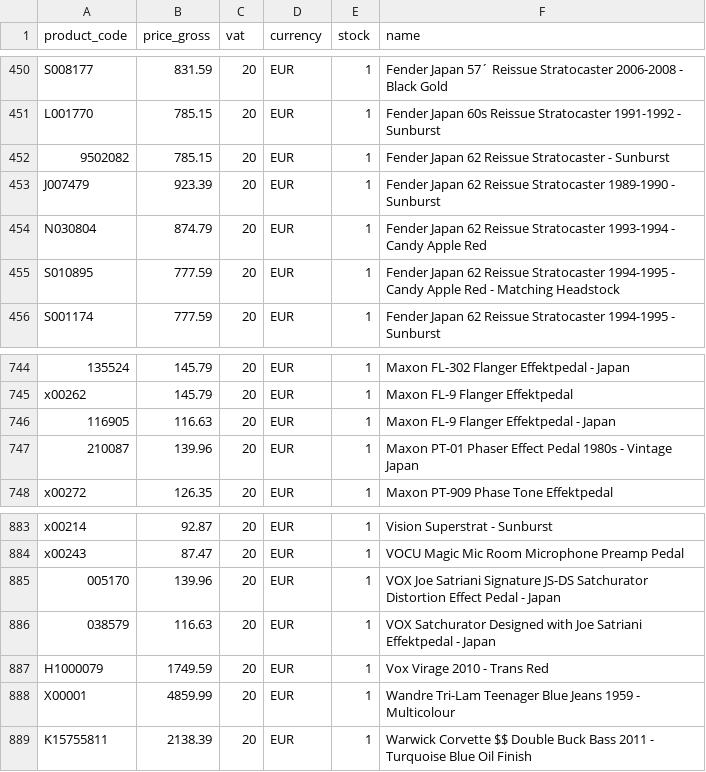
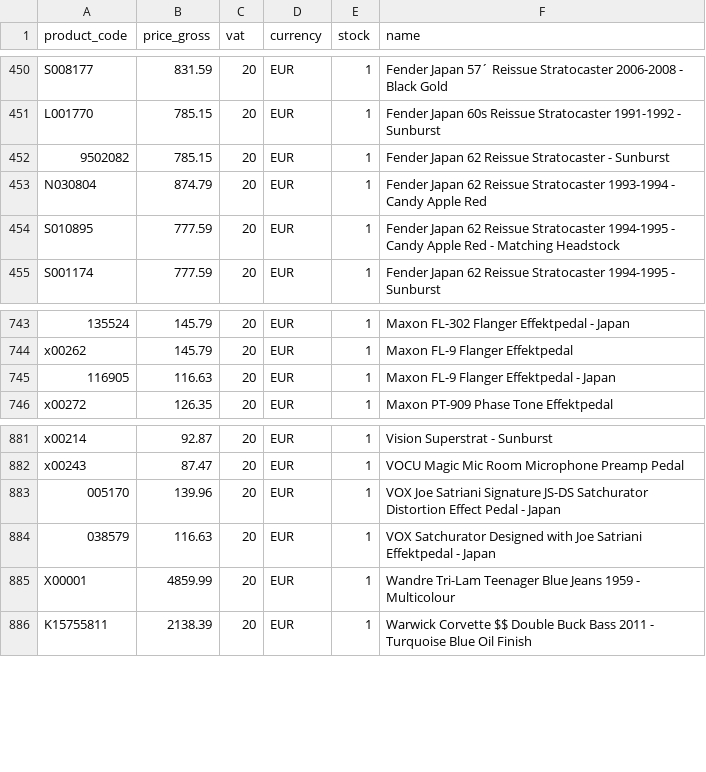
Before and after one commit to brendanrefurbed/supplier-feeds-public, a CSV file: patsguitars_refurbed_import_by_sku.csv, drawn as a sheet; only a part is shown, gaps mark what is left out.

```diff
--- a/patsguitars_refurbed_import_by_sku.csv
+++ b/patsguitars_refurbed_import_by_sku.csv
@@ -452,3 +452,2 @@ L001770;785.15;20;EUR;1;Fender Japan 60s Reissue Stratocaster 1991-1992 - Sunbur
 9502082;785.15;20;EUR;1;Fender Japan 62 Reissue Stratocaster - Sunburst
-J007479;923.39;20;EUR;1;Fender Japan 62 Reissue Stratocaster 1989-1990 - Sunburst
 N030804;874.79;20;EUR;1;Fender Japan 62 Reissue Stratocaster 1993-1994 - Candy Apple Red
@@ -746,3 +745,2 @@ x00262;145.79;20;EUR;1;Maxon FL-9 Flanger Effektpedal
 116905;116.63;20;EUR;1;Maxon FL-9 Flanger Effektpedal - Japan
-210087;139.96;20;EUR;1;Maxon PT-01 Phaser Effect Pedal 1980s - Vintage Japan
 x00272;126.35;20;EUR;1;Maxon PT-909 Phase Tone Effektpedal
@@ -886,3 +884,2 @@ x00243;87.47;20;EUR;1;VOCU Magic Mic Room Microphone Preamp Pedal
 038579;116.63;20;EUR;1;VOX Satchurator Designed with Joe Satriani Effektpedal - Japan
-H1000079;1749.59;20;EUR;1;Vox Virage 2010 - Trans Red
 X00001;4859.99;20;EUR;1;Wandre Tri-Lam Teenager Blue Jeans 1959 - Multicolour
```
Also changed, not shown: patsguitars_refurbed_import.csv.
